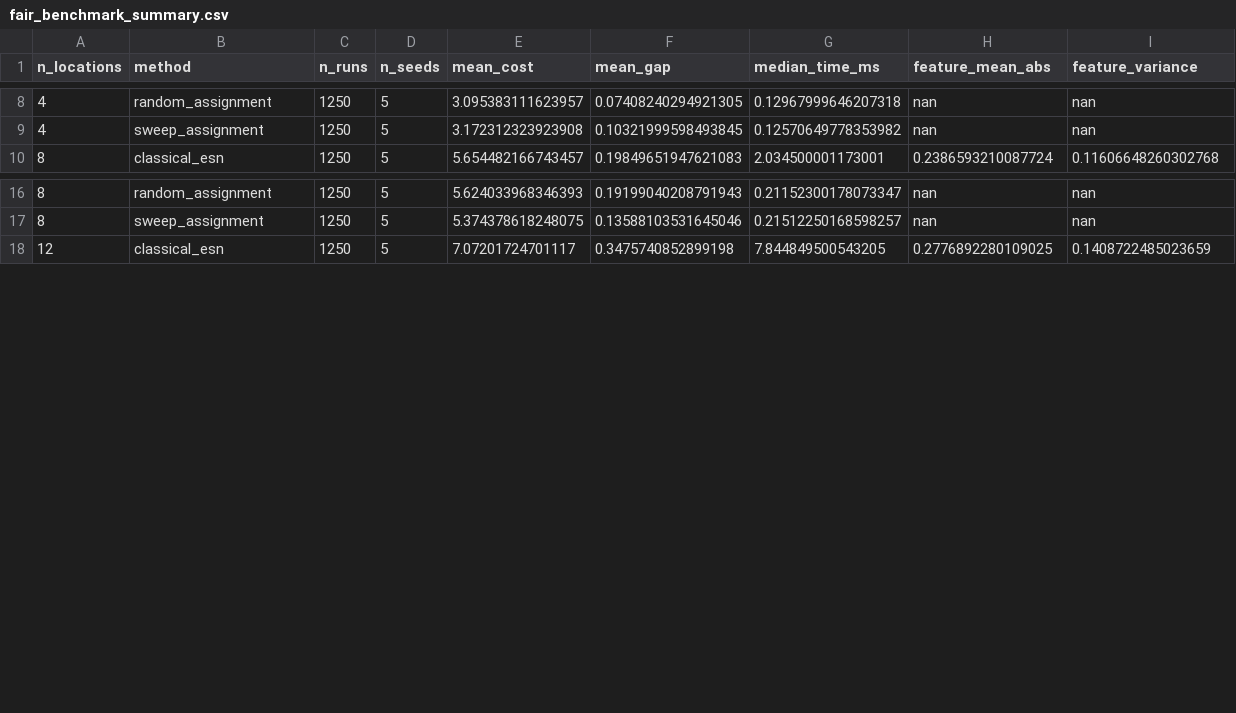
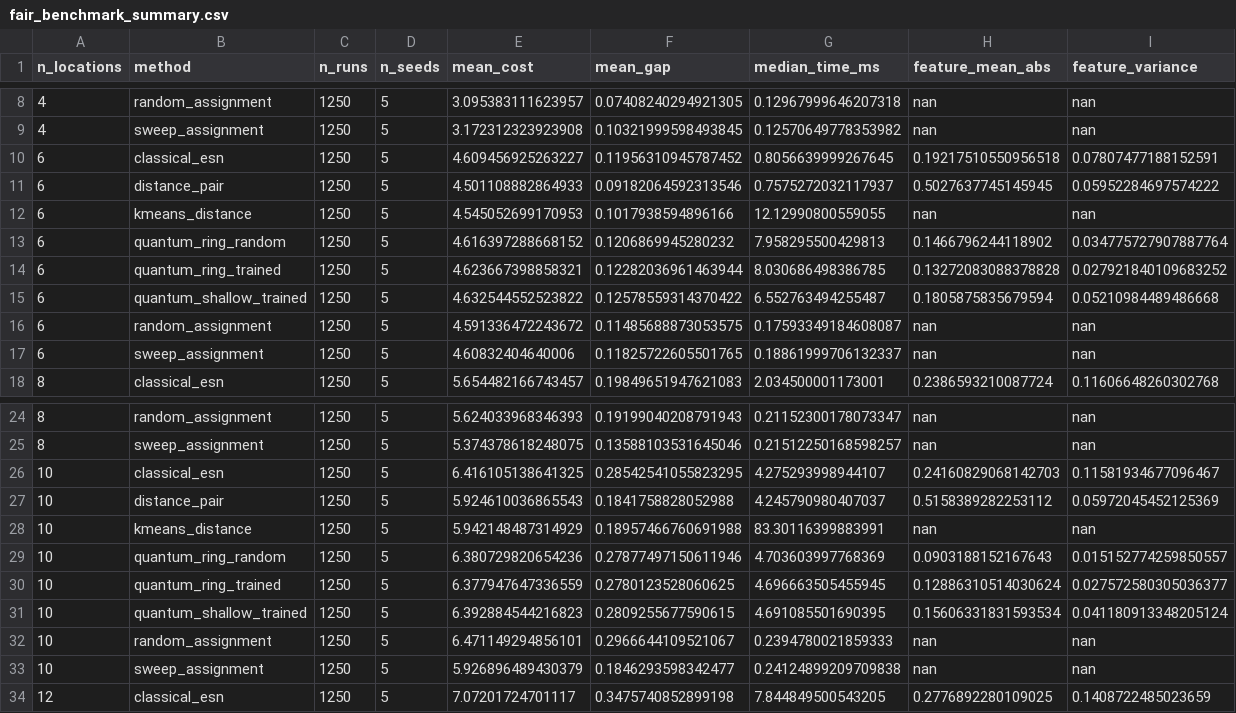
Before and after one commit to godly-raam/Quantum_QRC, a CSV file: results/aggregate/fair_benchmark_summary.csv, drawn as a sheet; only a part is shown, gaps mark what is left out; the diff names each change by its address in the sheet, - before the commit and + after, or states it on an @@ line.

```diff
--- a/results/aggregate/fair_benchmark_summary.csv
+++ b/results/aggregate/fair_benchmark_summary.csv
+row 10: 6 | classical_esn | 1250 | 5 | 4.609456925263227 | 0.11956310945787452 | 0.8056639999267645 | 0.19217510550956518 | 0.07807477188152591
+row 11: 6 | distance_pair | 1250 | 5 | 4.501108882864933 | 0.09182064592313546 | 0.7575272032117937 | 0.5027637745145945 | 0.05952284697574222
+row 12: 6 | kmeans_distance | 1250 | 5 | 4.545052699170953 | 0.1017938594896166 | 12.12990800559055 | nan | nan
+row 13: 6 | quantum_ring_random | 1250 | 5 | 4.616397288668152 | 0.1206869945280232 | 7.958295500429813 | 0.1466796244118902 | 0.034775727907887764
+row 14: 6 | quantum_ring_trained | 1250 | 5 | 4.623667398858321 | 0.12282036961463944 | 8.030686498386785 | 0.13272083088378828 | 0.027921840109683252
+row 15: 6 | quantum_shallow_trained | 1250 | 5 | 4.632544552523822 | 0.12578559314370422 | 6.552763494255487 | 0.1805875835679594 | 0.05210984489486668
+row 16: 6 | random_assignment | 1250 | 5 | 4.591336472243672 | 0.11485688873053575 | 0.17593349184608087 | nan | nan
+row 17: 6 | sweep_assignment | 1250 | 5 | 4.60832404640006 | 0.11825722605501765 | 0.18861999706132337 | nan | nan
+row 26: 10 | classical_esn | 1250 | 5 | 6.416105138641325 | 0.28542541055823295 | 4.275293998944107 | 0.24160829068142703 | 0.11581934677096467
+row 27: 10 | distance_pair | 1250 | 5 | 5.924610036865543 | 0.1841758828052988 | 4.245790980407037 | 0.5158389282253112 | 0.05972045452125369
+row 28: 10 | kmeans_distance | 1250 | 5 | 5.942148487314929 | 0.18957466760691988 | 83.30116399883991 | nan | nan
+row 29: 10 | quantum_ring_random | 1250 | 5 | 6.380729820654236 | 0.27877497150611946 | 4.703603997768369 | 0.0903188152167643 | 0.015152774259850557
+row 30: 10 | quantum_ring_trained | 1250 | 5 | 6.377947647336559 | 0.2780123528060625 | 4.696663505455945 | 0.12886310514030624 | 0.027572580305036377
+row 31: 10 | quantum_shallow_trained | 1250 | 5 | 6.392884544216823 | 0.2809255677590615 | 4.691085501690395 | 0.15606331831593534 | 0.041180913348205124
+row 32: 10 | random_assignment | 1250 | 5 | 6.471149294856101 | 0.2966644109521067 | 0.2394780021859333 | nan | nan
+row 33: 10 | sweep_assignment | 1250 | 5 | 5.926896489430379 | 0.1846293598342477 | 0.24124899209709838 | nan | nan
```
Also changed, not shown: results/aggregate/fair_benchmark_comparisons.csv, results/aggregate/fair_benchmark_decoder.csv, 19 other files.
